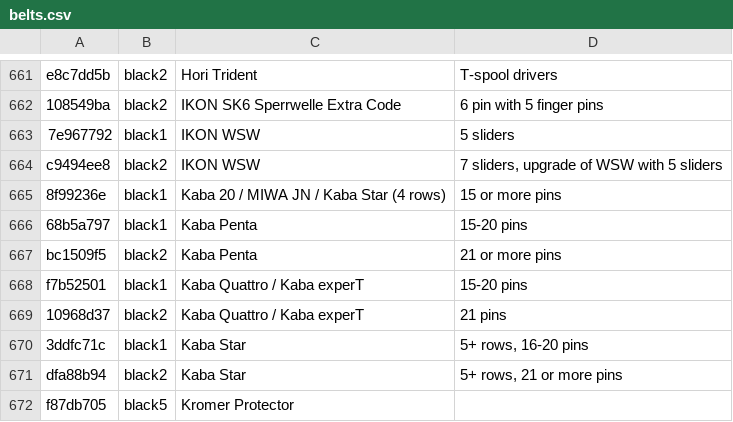
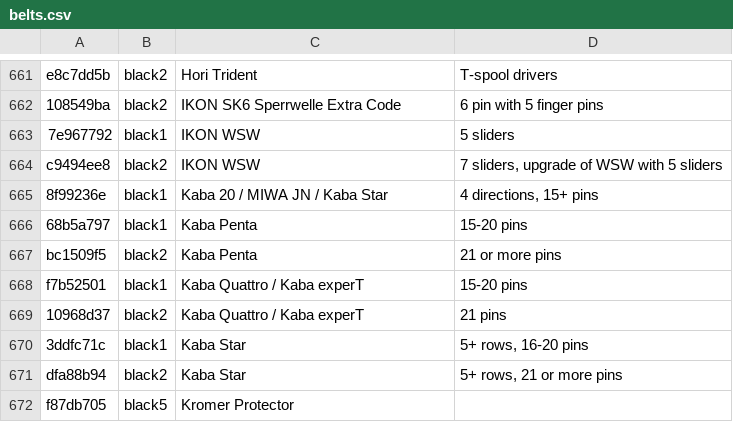
Before and after one commit to Lockpickers-United/lpu-belt-explorer, a CSV file: belts.csv, drawn as a sheet; only a part is shown, gaps mark what is left out.

```diff
--- a/belts.csv
+++ b/belts.csv
@@ -664,3 +664,3 @@ e8c7dd5b,black2,"Hori Trident","T-spool drivers"
 c9494ee8,black2,"IKON WSW","7 sliders, upgrade of WSW with 5 sliders"
-8f99236e,black1,"Kaba 20 / MIWA JN / Kaba Star (4 rows)","15 or more pins"
+8f99236e,black1,"Kaba 20 / MIWA JN / Kaba Star","4 directions, 15+ pins"
 68b5a797,black1,"Kaba Penta","15-20 pins"
```
Also changed, not shown: data.csv, media.csv, 5 other files.
